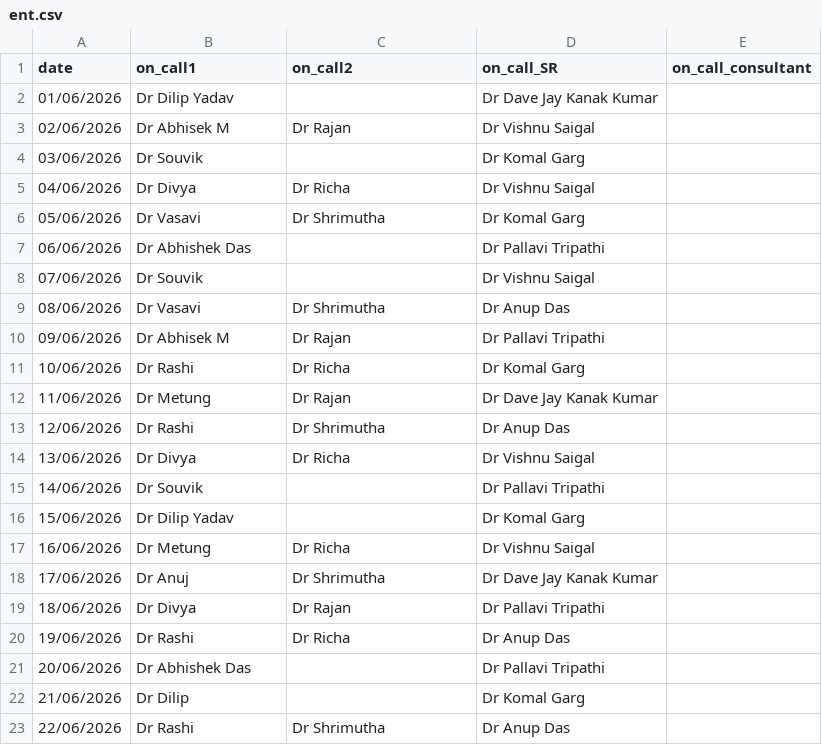
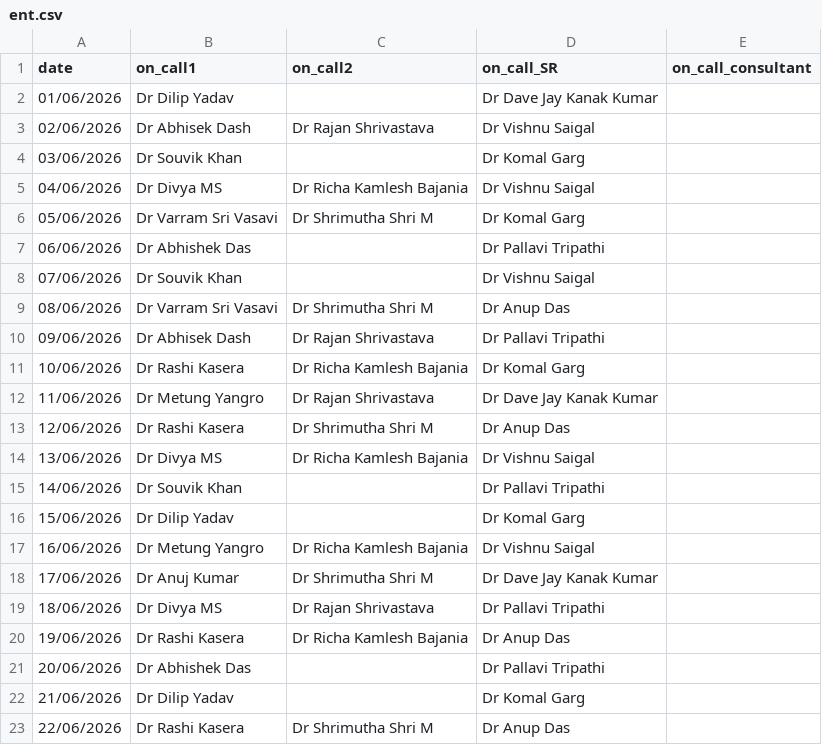
Before and after one commit to akhilrajs/ED-Call-Registry, a CSV file: call_data/ent.csv, drawn as a sheet; only a part is shown; the diff covers the shown part only.

Commit message:
Update ent.csv

```diff
--- a/call_data/ent.csv
+++ b/call_data/ent.csv
@@ -2,22 +2,22 @@ date,on_call1,on_call2,on_call_SR,on_call_consultant
 01/06/2026,Dr Dilip Yadav,,Dr Dave Jay Kanak Kumar,
-02/06/2026,Dr Abhisek M,Dr Rajan,Dr Vishnu Saigal,
-03/06/2026,Dr Souvik,,Dr Komal Garg,
-04/06/2026,Dr Divya,Dr Richa,Dr Vishnu Saigal,
-05/06/2026,Dr Vasavi,Dr Shrimutha,Dr Komal Garg,
+02/06/2026,Dr Abhisek Dash,Dr Rajan Shrivastava,Dr Vishnu Saigal,
+03/06/2026,Dr Souvik Khan,,Dr Komal Garg,
+04/06/2026,Dr Divya MS,Dr Richa Kamlesh Bajania,Dr Vishnu Saigal,
+05/06/2026,Dr Varram Sri Vasavi,Dr Shrimutha Shri M,Dr Komal Garg,
 06/06/2026,Dr Abhishek Das,,Dr Pallavi Tripathi,
-07/06/2026,Dr Souvik,,Dr Vishnu Saigal,
-08/06/2026,Dr Vasavi,Dr Shrimutha,Dr Anup Das,
-09/06/2026,Dr Abhisek M,Dr Rajan,Dr Pallavi Tripathi,
-10/06/2026,Dr Rashi,Dr Richa,Dr Komal Garg,
-11/06/2026,Dr Metung,Dr Rajan,Dr Dave Jay Kanak Kumar,
-12/06/2026,Dr Rashi,Dr Shrimutha,Dr Anup Das,
-13/06/2026,Dr Divya,Dr Richa,Dr Vishnu Saigal,
-14/06/2026,Dr Souvik,,Dr Pallavi Tripathi,
+07/06/2026,Dr Souvik Khan,,Dr Vishnu Saigal,
+08/06/2026,Dr Varram Sri Vasavi,Dr Shrimutha Shri M,Dr Anup Das,
+09/06/2026,Dr Abhisek Dash,Dr Rajan Shrivastava,Dr Pallavi Tripathi,
+10/06/2026,Dr Rashi Kasera,Dr Richa Kamlesh Bajania,Dr Komal Garg,
+11/06/2026,Dr Metung Yangro,Dr Rajan Shrivastava,Dr Dave Jay Kanak Kumar,
+12/06/2026,Dr Rashi Kasera,Dr Shrimutha Shri M,Dr Anup Das,
+13/06/2026,Dr Divya MS,Dr Richa Kamlesh Bajania,Dr Vishnu Saigal,
+14/06/2026,Dr Souvik Khan,,Dr Pallavi Tripathi,
 15/06/2026,Dr Dilip Yadav,,Dr Komal Garg,
-16/06/2026,Dr Metung,Dr Richa,Dr Vishnu Saigal,
-17/06/2026,Dr Anuj,Dr Shrimutha,Dr Dave Jay Kanak Kumar,
-18/06/2026,Dr Divya,Dr Rajan,Dr Pallavi Tripathi,
-19/06/2026,Dr Rashi,Dr Richa,Dr Anup Das,
+16/06/2026,Dr Metung Yangro,Dr Richa Kamlesh Bajania,Dr Vishnu Saigal,
+17/06/2026,Dr Anuj Kumar,Dr Shrimutha Shri M,Dr Dave Jay Kanak Kumar,
+18/06/2026,Dr Divya MS,Dr Rajan Shrivastava,Dr Pallavi Tripathi,
+19/06/2026,Dr Rashi Kasera,Dr Richa Kamlesh Bajania,Dr Anup Das,
 20/06/2026,Dr Abhishek Das,,Dr Pallavi Tripathi,
-21/06/2026,Dr Dilip,,Dr Komal Garg,
-22/06/2026,Dr Rashi,Dr Shrimutha,Dr Anup Das,
+21/06/2026,Dr Dilip Yadav,,Dr Komal Garg,
+22/06/2026,Dr Rashi Kasera,Dr Shrimutha Shri M,Dr Anup Das,
```
Also changed, not shown: 6 edited cells elsewhere in this file.
